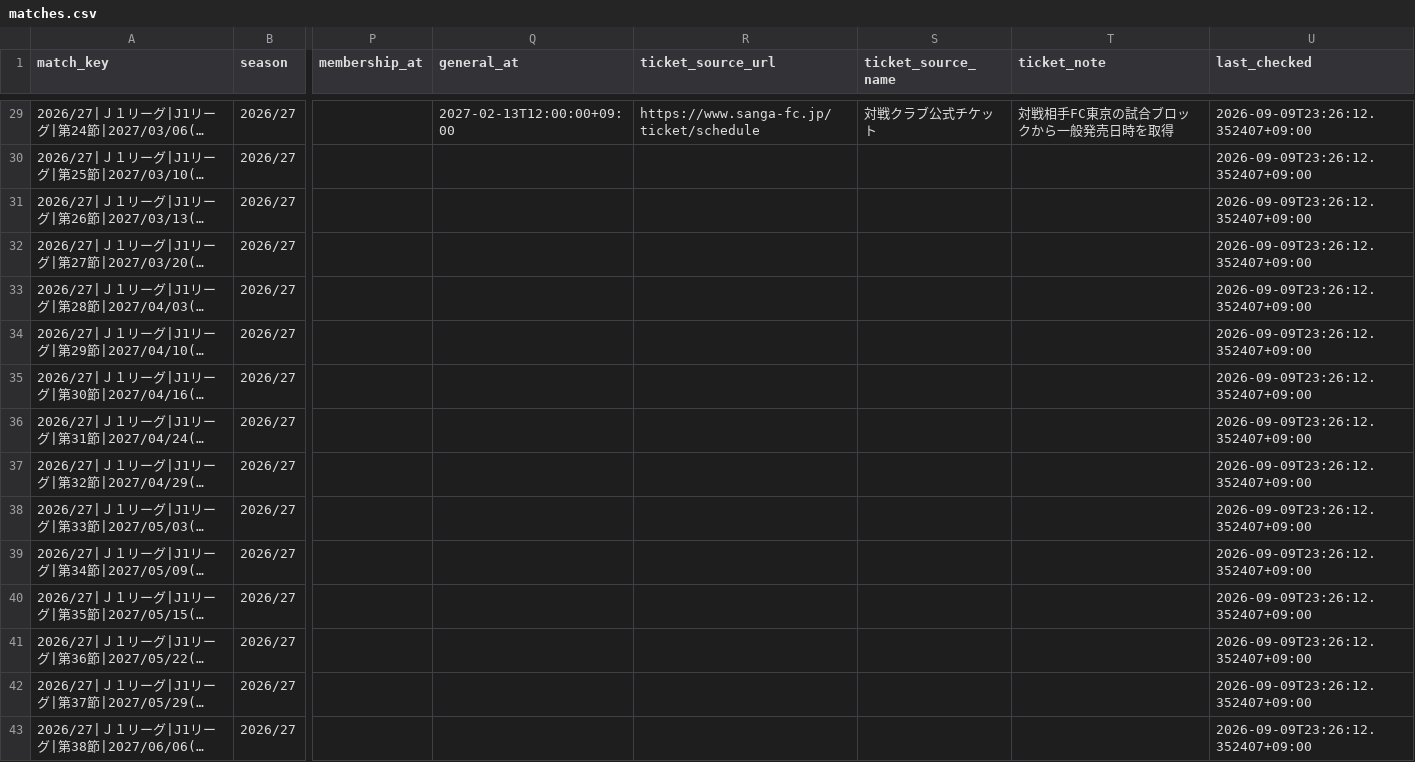
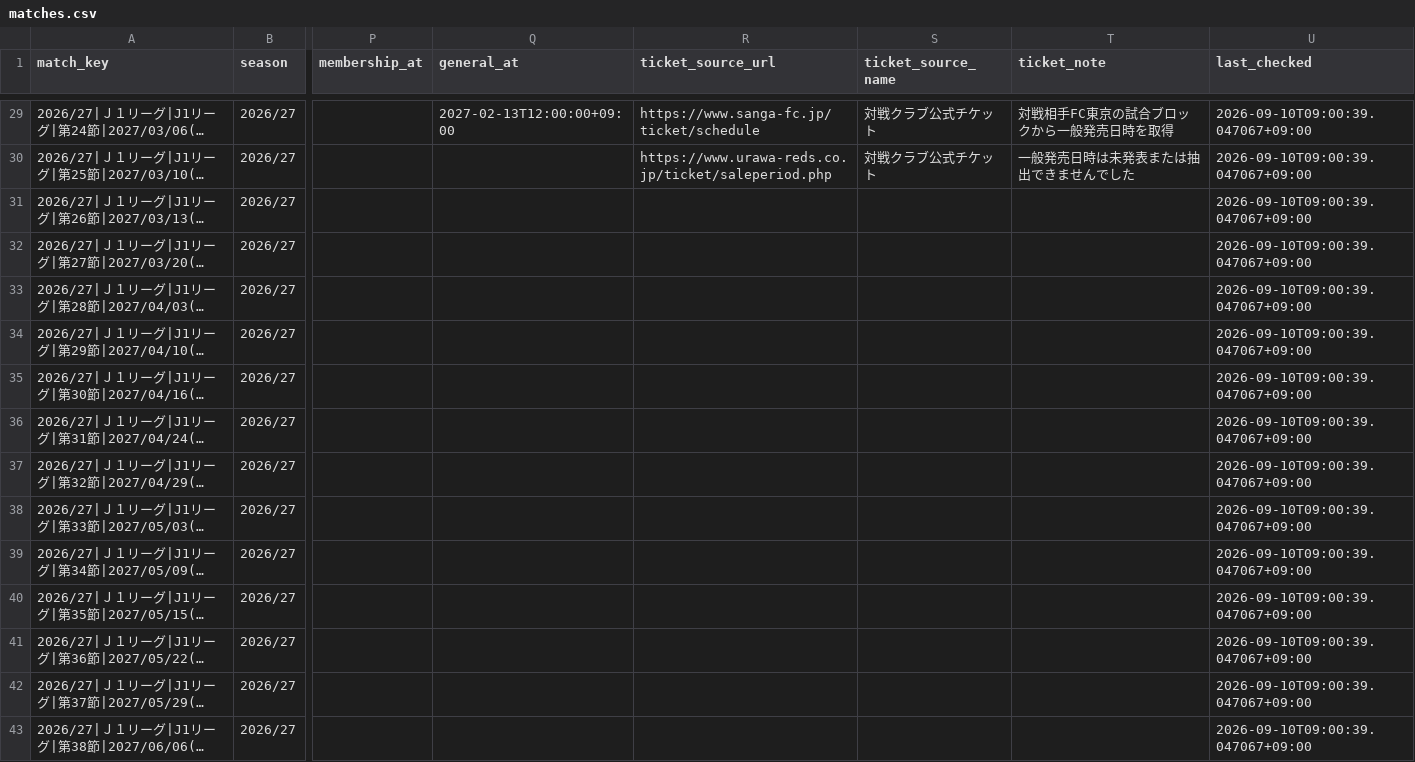
Before and after one commit to bizdocsupport/fctokyo-supporter-tools, a CSV file: data/matches.csv, drawn as a sheet; only a part is shown, gaps mark what is left out; long unchanged cells end in …; the diff covers the shown part only; the diff names each change by its address in the sheet, - before the commit and + after, or states it on an @@ line.

```diff
--- a/data/matches.csv
+++ b/data/matches.csv
-U29:U43 (last_checked): 2026-09-09T23:26:12.352407+09:00
+U29:U43 (last_checked): 2026-09-10T09:00:39.047067+09:00
-R30 (ticket_source_url): (empty)
+R30 (ticket_source_url): https://www.urawa-reds.co.jp/ticket/saleperiod.php
-S30 (ticket_source_name): (empty)
+S30 (ticket_source_name): 対戦クラブ公式チケット
-T30 (ticket_note): (empty)
+T30 (ticket_note): 一般発売日時は未発表または抽出できませんでした
```
Also changed, not shown: 27 edited cells elsewhere in this file, data/ticket_news.csv, 3 other files.
